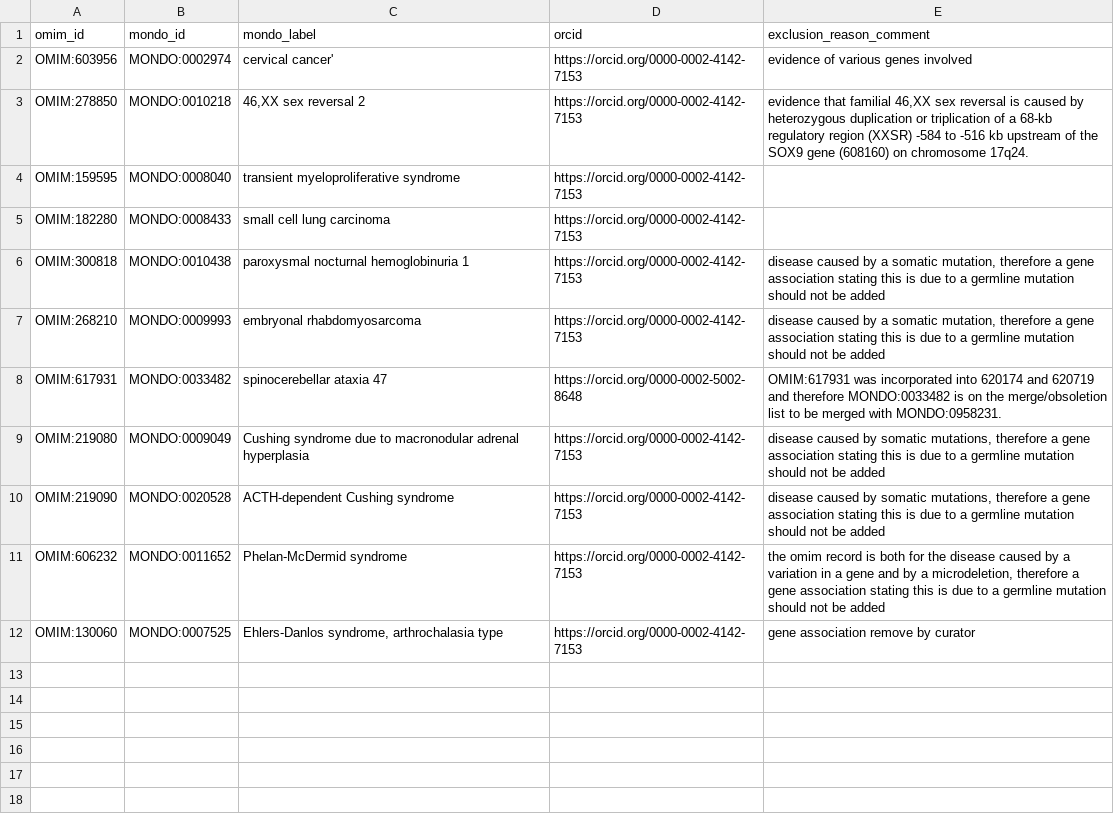
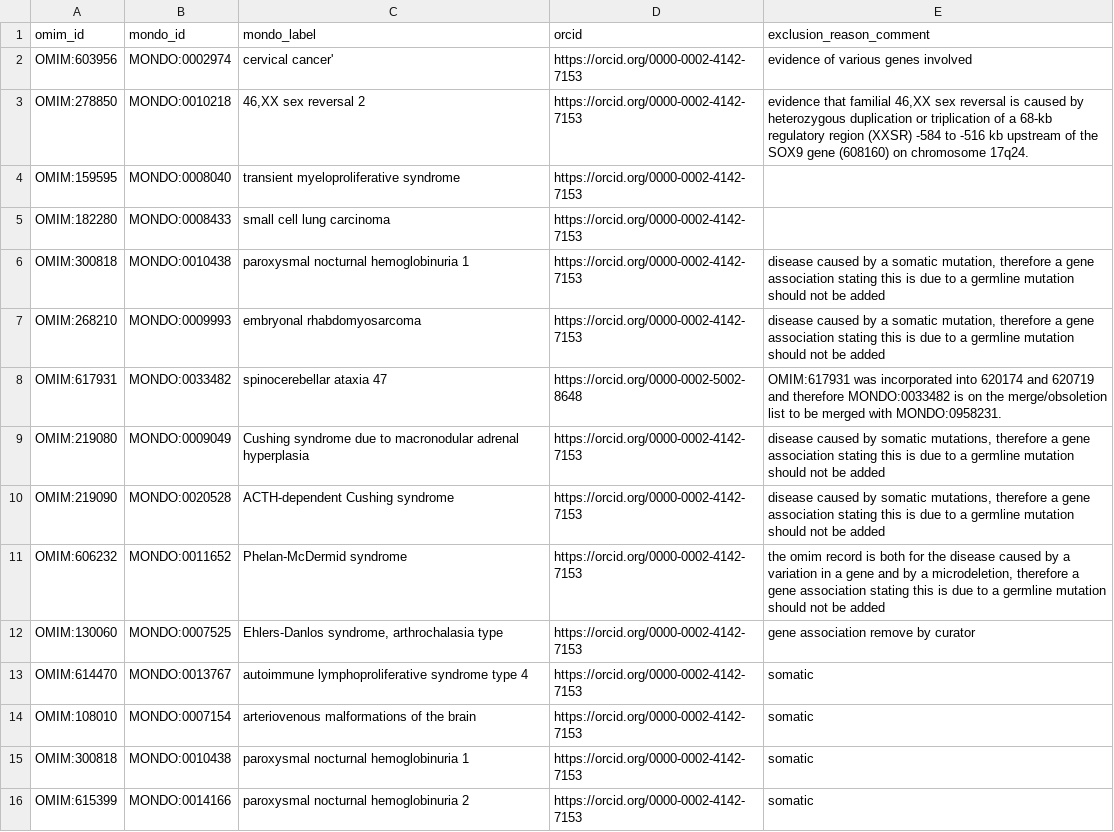
Before and after one commit to monarch-initiative/omim, a TSV file: data/exclusions-disease-gene.tsv, drawn as a sheet; the diff names each change by its address in the sheet, - before the commit and + after, or states it on an @@ line.

Commit message:
Update exclusions-disease-gene.tsv
add newly identified somatic gene associations

```diff
--- a/data/exclusions-disease-gene.tsv
+++ b/data/exclusions-disease-gene.tsv
+row 13: OMIM:614470 | MONDO:0013767 | autoimmune lymphoproliferative syndrome type 4 | https://orcid.org/0000-0002-4142-7153 | somatic
+row 14: OMIM:108010 | MONDO:0007154 | arteriovenous malformations of the brain | https://orcid.org/0000-0002-4142-7153 | somatic
+row 15: OMIM:300818 | MONDO:0010438 | paroxysmal nocturnal hemoglobinuria 1 | https://orcid.org/0000-0002-4142-7153 | somatic
+row 16: OMIM:615399 | MONDO:0014166 | paroxysmal nocturnal hemoglobinuria 2 | https://orcid.org/0000-0002-4142-7153 | somatic
```
